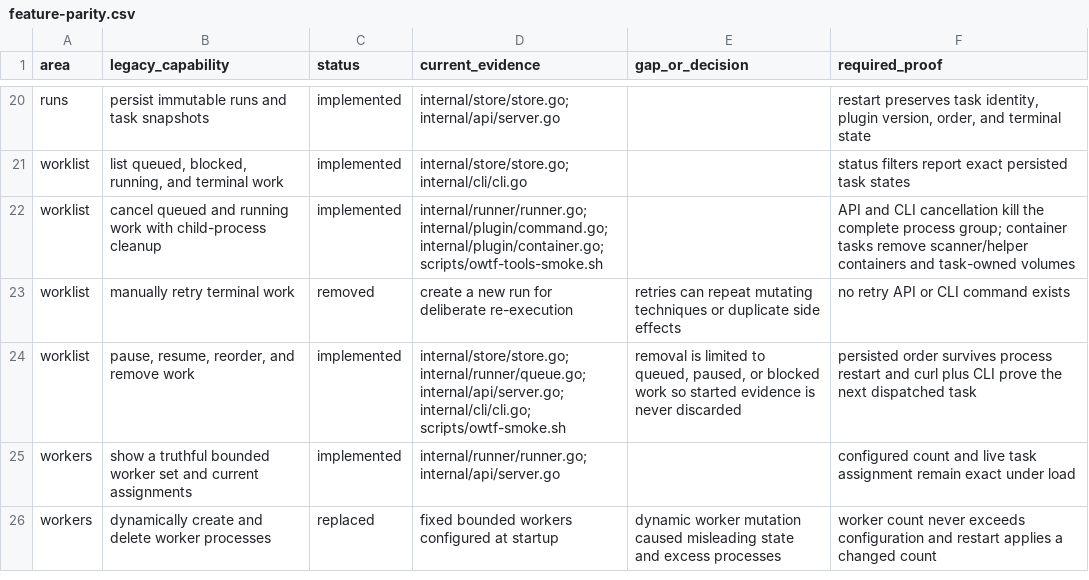
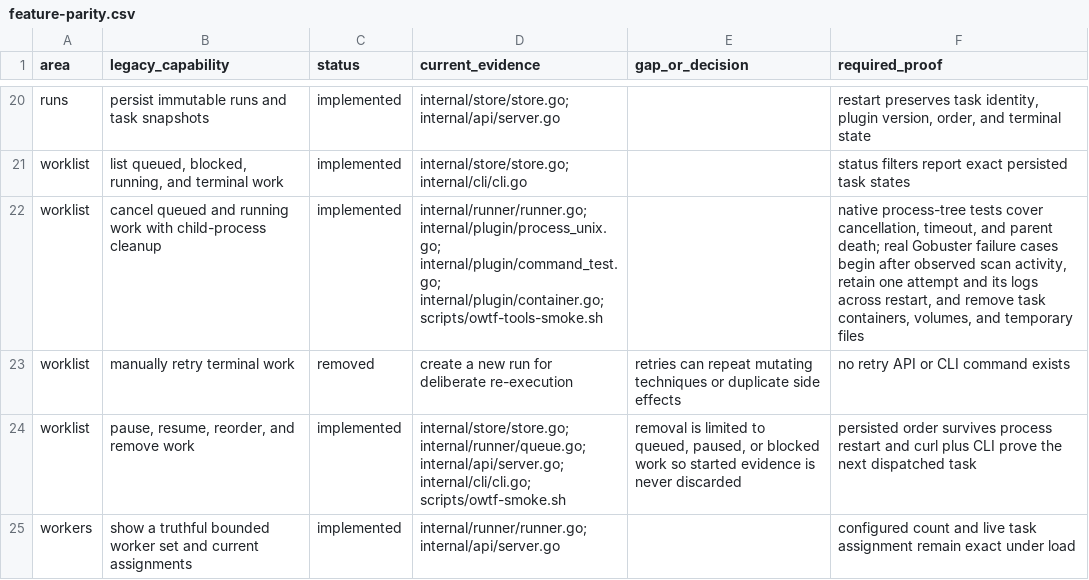
Before and after one commit to owtf/owtf, a CSV file: docs/architecture/feature-parity.csv, drawn as a sheet; only a part is shown, gaps mark what is left out; the shorter side is filled out with more unchanged rows.

Commit message:
fix: clean up plugin process trees after failure

```diff
--- a/docs/architecture/feature-parity.csv
+++ b/docs/architecture/feature-parity.csv
@@ -21,3 +21,3 @@ runs,"persist immutable runs and task snapshots",implemented,"internal/store/sto
 worklist,"list queued, blocked, running, and terminal work",implemented,"internal/store/store.go; internal/cli/cli.go","","status filters report exact persisted task states"
-worklist,"cancel queued and running work with child-process cleanup",implemented,"internal/runner/runner.go; internal/plugin/command.go; internal/plugin/container.go; scripts/owtf-tools-smoke.sh","","API and CLI cancellation kill the complete process group; container tasks remove scanner/helper containers and task-owned volumes"
+worklist,"cancel queued and running work with child-process cleanup",implemented,"internal/runner/runner.go; internal/plugin/process_unix.go; internal/plugin/command_test.go; internal/plugin/container.go; scripts/owtf-tools-smoke.sh","","native process-tree tests cover cancellation, timeout, and parent death; real Gobuster failure cases begin after observed scan activity, retain one attempt and its logs across restart, and remove task containers, volumes, and temporary files"
 worklist,"manually retry terminal work",removed,"create a new run for deliberate re-execution","retries can repeat mutating techniques or duplicate side effects","no retry API or CLI command exists"
```
Also changed, not shown: 6 other files.
